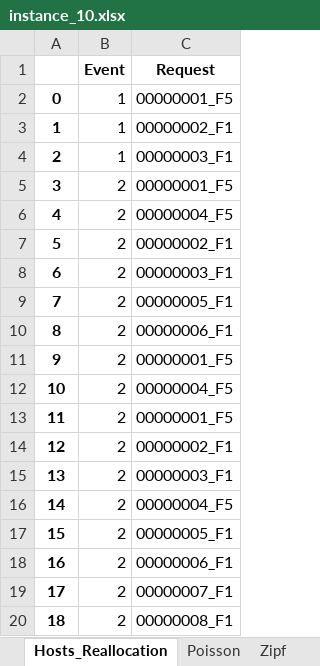
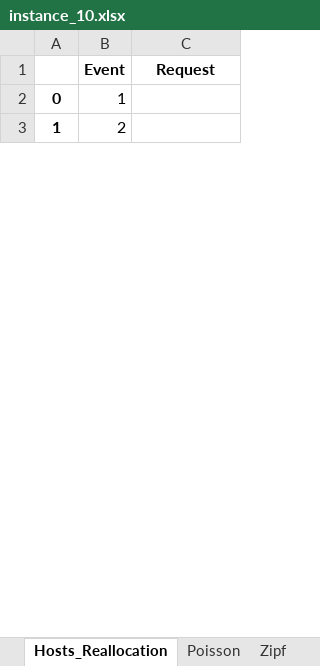
Before and after one commit to marischatten/modeling, an Excel workbook: ModelingV0/output/data/instance_10.xlsx, sheet Hosts_Reallocation, drawn as a sheet; only a part is shown; values as stored, in another font and other column widths than the file's, no borders; removed rows and columns are numbered as before the commit, all else as after; the diff covers the shown part only; the diff names each change by its address in the sheet, - before the commit and + after, or states it on an @@ line.

```diff
--- a/ModelingV0/output/data/instance_10.xlsx (sheet Hosts_Reallocation)
+++ b/ModelingV0/output/data/instance_10.xlsx (sheet Hosts_Reallocation)
-C2 (Request): 00000001_F5
+C2 (Request): (empty)
-row 3: 1 | 1 | 00000002_F1
-row 4: 2 | 1 | 00000003_F1
@@ column A renumbered from row 3 down @@
-C3 (Request): 00000001_F5
+C3 (Request): (empty)
-row 6: 4 | 2 | 00000004_F5
-row 7: 5 | 2 | 00000002_F1
-row 8: 6 | 2 | 00000003_F1
-row 9: 7 | 2 | 00000005_F1
-row 10: 8 | 2 | 00000006_F1
-row 11: 9 | 2 | 00000001_F5
-row 12: 10 | 2 | 00000004_F5
-row 13: 11 | 2 | 00000001_F5
-row 14: 12 | 2 | 00000002_F1
-row 15: 13 | 2 | 00000003_F1
-row 16: 14 | 2 | 00000004_F5
-row 17: 15 | 2 | 00000005_F1
-row 18: 16 | 2 | 00000006_F1
-row 19: 17 | 2 | 00000007_F1
-row 20: 18 | 2 | 00000008_F1
```
Also changed, not shown: 1 added row, 197 removed rows and 8 edited cells elsewhere in this sheet, sheet Requests, sheet RTT, sheet Delay, sheet Load_Links_Wireless, sheet Paths_Reallocation, sheet Load_Links_Optic, 7 more sheets, other sheet tabs, 36 other files.
